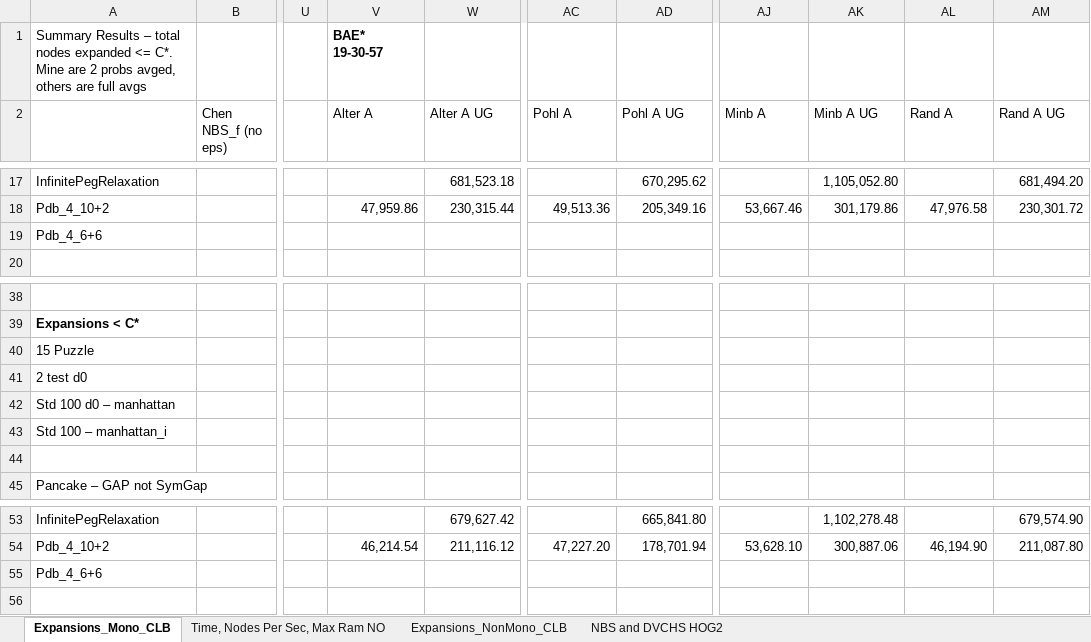
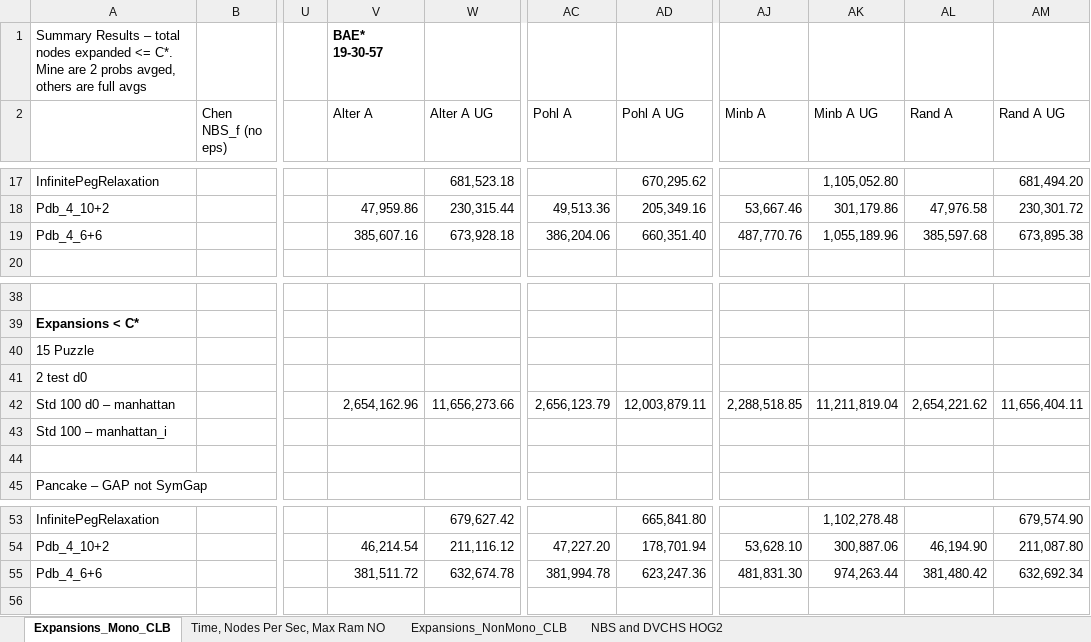
Before and after one commit to timhartill/searches, an Excel workbook: a_summary_comparison.xlsx, sheet Expansions_Mono_CLB, drawn as a sheet; only a part is shown, gaps mark what is left out; values as stored, in another font and other column widths than the file's, no borders; the diff covers the shown part only; the diff names each change by its address in the sheet, - before the commit and + after, or states it on an @@ line.

```diff
--- a/a_summary_comparison.xlsx (sheet Expansions_Mono_CLB)
+++ b/a_summary_comparison.xlsx (sheet Expansions_Mono_CLB)
-V19 (Alter A): (empty)
+V19 (Alter A): 385,607.16
-W19 (Alter A UG): (empty)
+W19 (Alter A UG): 673,928.18
-AC19 (Pohl A): (empty)
+AC19 (Pohl A): 386,204.06
-AD19 (Pohl A UG): (empty)
+AD19 (Pohl A UG): 660,351.40
-AJ19 (Minb A): (empty)
+AJ19 (Minb A): 487,770.76
-AK19 (Minb A UG): (empty)
+AK19 (Minb A UG): 1,055,189.96
-AL19 (Rand A): (empty)
+AL19 (Rand A): 385,597.68
-AM19 (Rand A UG): (empty)
+AM19 (Rand A UG): 673,895.38
-V42 (Alter A): (empty)
+V42 (Alter A): 2,654,162.96
-W42 (Alter A UG): (empty)
+W42 (Alter A UG): 11,656,273.66
-AC42 (Pohl A): (empty)
+AC42 (Pohl A): 2,656,123.79
-AD42 (Pohl A UG): (empty)
+AD42 (Pohl A UG): 12,003,879.11
-AJ42 (Minb A): (empty)
+AJ42 (Minb A): 2,288,518.85
-AK42 (Minb A UG): (empty)
+AK42 (Minb A UG): 11,211,819.04
-AL42 (Rand A): (empty)
+AL42 (Rand A): 2,654,221.62
-AM42 (Rand A UG): (empty)
+AM42 (Rand A UG): 11,656,404.11
-V55 (Alter A): (empty)
+V55 (Alter A): 381,511.72
-W55 (Alter A UG): (empty)
+W55 (Alter A UG): 632,674.78
-AC55 (Pohl A): (empty)
+AC55 (Pohl A): 381,994.78
-AD55 (Pohl A UG): (empty)
+AD55 (Pohl A UG): 623,247.36
-AJ55 (Minb A): (empty)
+AJ55 (Minb A): 481,831.30
-AK55 (Minb A UG): (empty)
+AK55 (Minb A UG): 974,263.44
-AL55 (Rand A): (empty)
+AL55 (Rand A): 381,480.42
-AM55 (Rand A UG): (empty)
+AM55 (Rand A UG): 632,692.34
```
Also changed, not shown: 32 edited cells elsewhere in this sheet.
